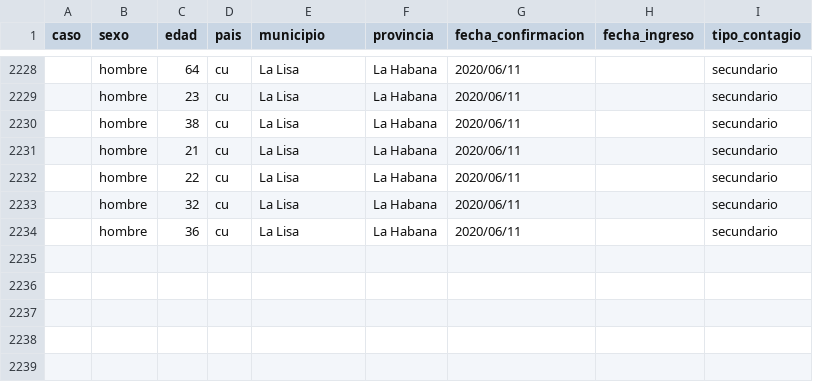
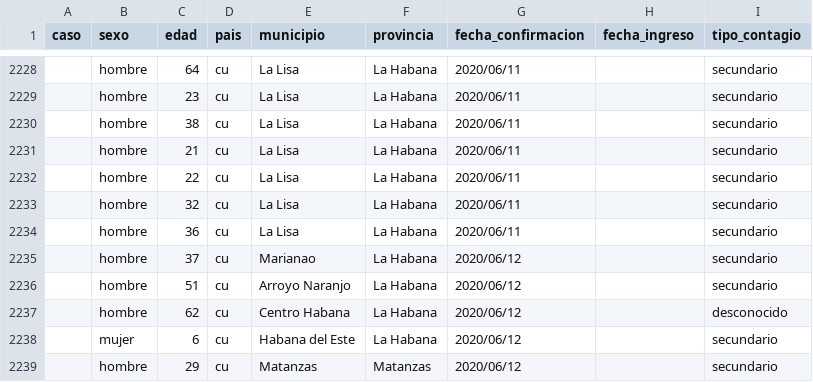
Before and after one commit to covid19cubadata/covid19cubadata.github.io, a CSV file: data/covid19-casos.csv, drawn as a sheet; only a part is shown, gaps mark what is left out.

Commit message:
Update countries data

```diff
--- a/data/covid19-casos.csv
+++ b/data/covid19-casos.csv
@@ -2234 +2234,6 @@ caso,sexo,edad,pais,municipio,provincia,fecha_confirmacion,fecha_ingreso,tipo_co
 ,hombre,36,cu,La Lisa,La Habana,2020/06/11,,secundario
+,hombre,37,cu,Marianao,La Habana,2020/06/12,,secundario
+,hombre,51,cu,Arroyo Naranjo,La Habana,2020/06/12,,secundario
+,hombre,62,cu,Centro Habana,La Habana,2020/06/12,,desconocido
+,mujer,6,cu,Habana del Este,La Habana,2020/06/12,,secundario
+,hombre,29,cu,Matanzas,Matanzas,2020/06/12,,secundario
```
Also changed, not shown: 3 other files.
